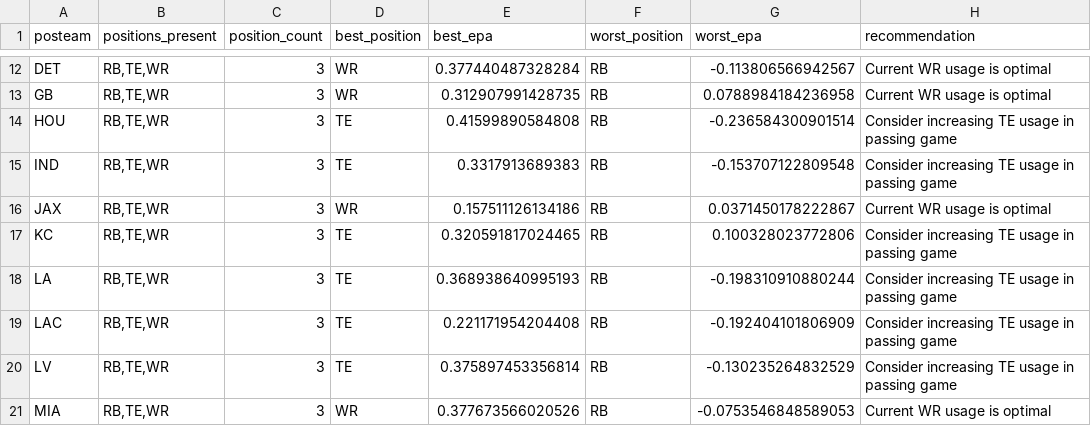
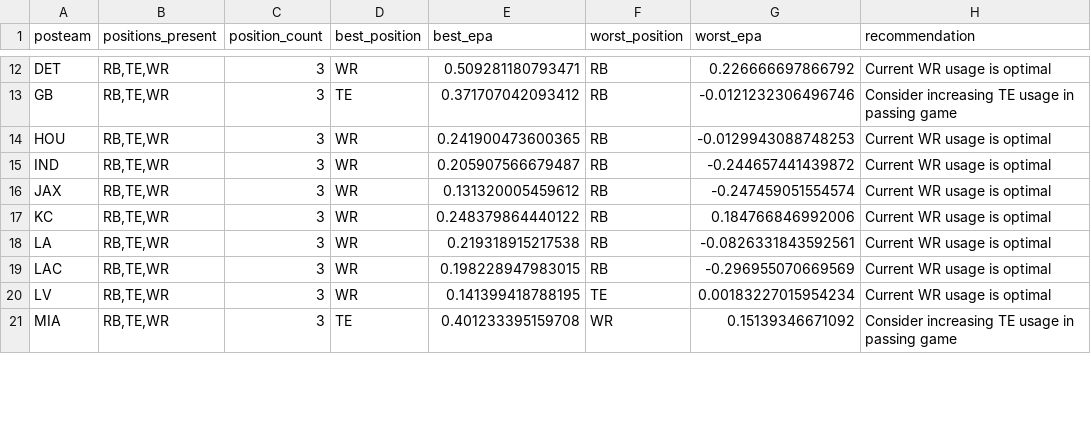
Before and after one commit to tcross616/Sports_Analytics_I, a CSV file: team_insights.csv, drawn as a sheet; only a part is shown, gaps mark what is left out; the diff covers the shown part only.

```diff
--- a/team_insights.csv
+++ b/team_insights.csv
@@ -12,10 +12,10 @@
-"DET","RB,TE,WR",3,"WR",0.377440487328284,"RB",-0.113806566942567,"Current WR usage is optimal"
-"GB","RB,TE,WR",3,"WR",0.312907991428735,"RB",0.0788984184236958,"Current WR usage is optimal"
-"HOU","RB,TE,WR",3,"TE",0.41599890584808,"RB",-0.236584300901514,"Consider increasing TE usage in passing game"
-"IND","RB,TE,WR",3,"TE",0.3317913689383,"RB",-0.153707122809548,"Consider increasing TE usage in passing game"
-"JAX","RB,TE,WR",3,"WR",0.157511126134186,"RB",0.0371450178222867,"Current WR usage is optimal"
-"KC","RB,TE,WR",3,"TE",0.320591817024465,"RB",0.100328023772806,"Consider increasing TE usage in passing game"
-"LA","RB,TE,WR",3,"TE",0.368938640995193,"RB",-0.198310910880244,"Consider increasing TE usage in passing game"
-"LAC","RB,TE,WR",3,"TE",0.221171954204408,"RB",-0.192404101806909,"Consider increasing TE usage in passing game"
-"LV","RB,TE,WR",3,"TE",0.375897453356814,"RB",-0.130235264832529,"Consider increasing TE usage in passing game"
-"MIA","RB,TE,WR",3,"WR",0.377673566020526,"RB",-0.0753546848589053,"Current WR usage is optimal"
+"DET","RB,TE,WR",3,"WR",0.509281180793471,"RB",0.226666697866792,"Current WR usage is optimal"
+"GB","RB,TE,WR",3,"TE",0.371707042093412,"RB",-0.0121232306496746,"Consider increasing TE usage in passing game"
+"HOU","RB,TE,WR",3,"WR",0.241900473600365,"RB",-0.0129943088748253,"Current WR usage is optimal"
+"IND","RB,TE,WR",3,"WR",0.205907566679487,"RB",-0.244657441439872,"Current WR usage is optimal"
+"JAX","RB,TE,WR",3,"WR",0.131320005459612,"RB",-0.247459051554574,"Current WR usage is optimal"
+"KC","RB,TE,WR",3,"WR",0.248379864440122,"RB",0.184766846992006,"Current WR usage is optimal"
+"LA","RB,TE,WR",3,"WR",0.219318915217538,"RB",-0.0826331843592561,"Current WR usage is optimal"
+"LAC","RB,TE,WR",3,"WR",0.198228947983015,"RB",-0.296955070669569,"Current WR usage is optimal"
+"LV","RB,TE,WR",3,"WR",0.141399418788195,"TE",0.00183227015954234,"Current WR usage is optimal"
+"MIA","RB,TE,WR",3,"TE",0.401233395159708,"WR",0.15139346671092,"Consider increasing TE usage in passing game"
```
Also changed, not shown: 69 edited cells elsewhere in this file, chiefs_receiver_stats.csv, receiver_stats.csv, 3 other files.
